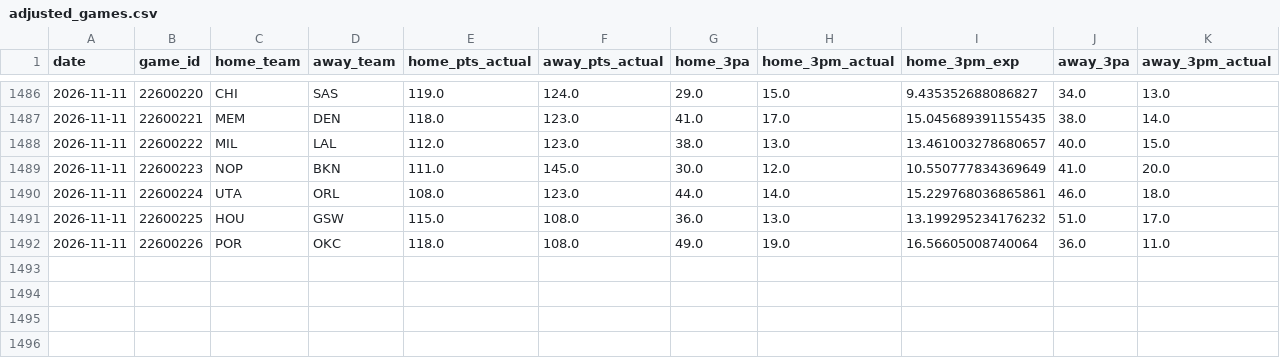
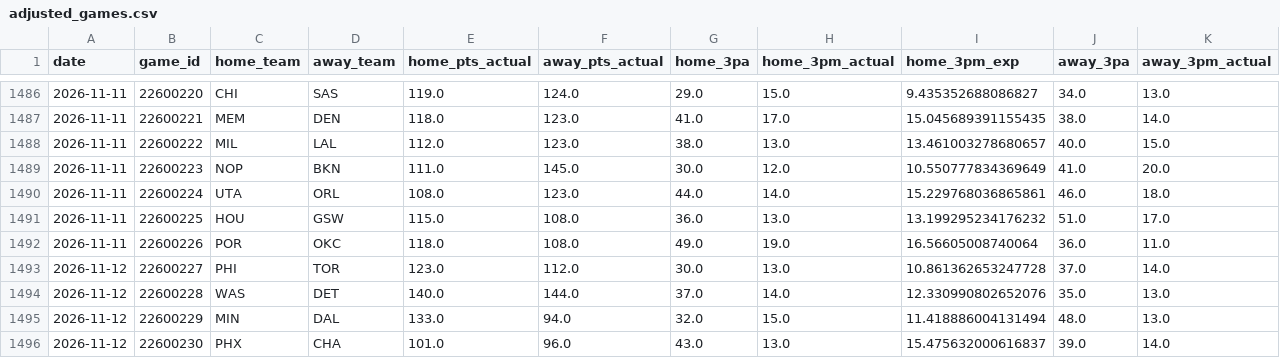
Before and after one commit to entropyisrude/nba-luck-adjustment, a CSV file: data/adjusted_games.csv, drawn as a sheet; only a part is shown, gaps mark what is left out; rows hold the shown columns only; the diff names each change by its address in the sheet, - before the commit and + after, or states it on an @@ line.

```diff
--- a/data/adjusted_games.csv
+++ b/data/adjusted_games.csv
+row 1493: 2026-11-12 | 22600227 | PHI | TOR | 123.0 | 112.0 | 30.0 | 13.0 | 10.861362653247728 | 37.0 | 14.0
+row 1494: 2026-11-12 | 22600228 | WAS | DET | 140.0 | 144.0 | 37.0 | 14.0 | 12.330990802652076 | 35.0 | 13.0
+row 1495: 2026-11-12 | 22600229 | MIN | DAL | 133.0 | 94.0 | 32.0 | 15.0 | 11.418886004131494 | 48.0 | 13.0
+row 1496: 2026-11-12 | 22600230 | PHX | CHA | 101.0 | 96.0 | 43.0 | 13.0 | 15.475632000616837 | 39.0 | 14.0
```
Also changed, not shown: data/bbref_advanced_2627.csv, data/bbref_team_gp_2627.csv, 29 other files.
